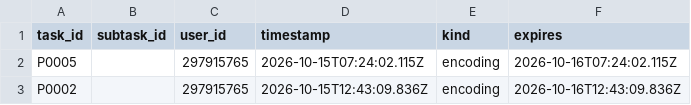
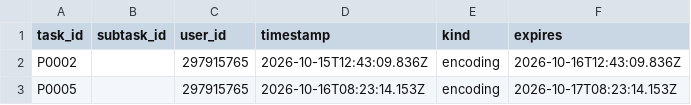
Before and after one commit to ohwjd/test-20261013, a CSV file: tracking/lock.csv, drawn as a sheet.

```diff
--- a/tracking/lock.csv
+++ b/tracking/lock.csv
@@ -1,3 +1,3 @@
 task_id,subtask_id,user_id,timestamp,kind,expires
-P0005,,297915765,2026-10-15T07:24:02.115Z,encoding,2026-10-16T07:24:02.115Z
 P0002,,297915765,2026-10-15T12:43:09.836Z,encoding,2026-10-16T12:43:09.836Z
+P0005,,297915765,2026-10-16T08:23:14.153Z,encoding,2026-10-17T08:23:14.153Z
```
Also changed, not shown: tracking/history.csv.
